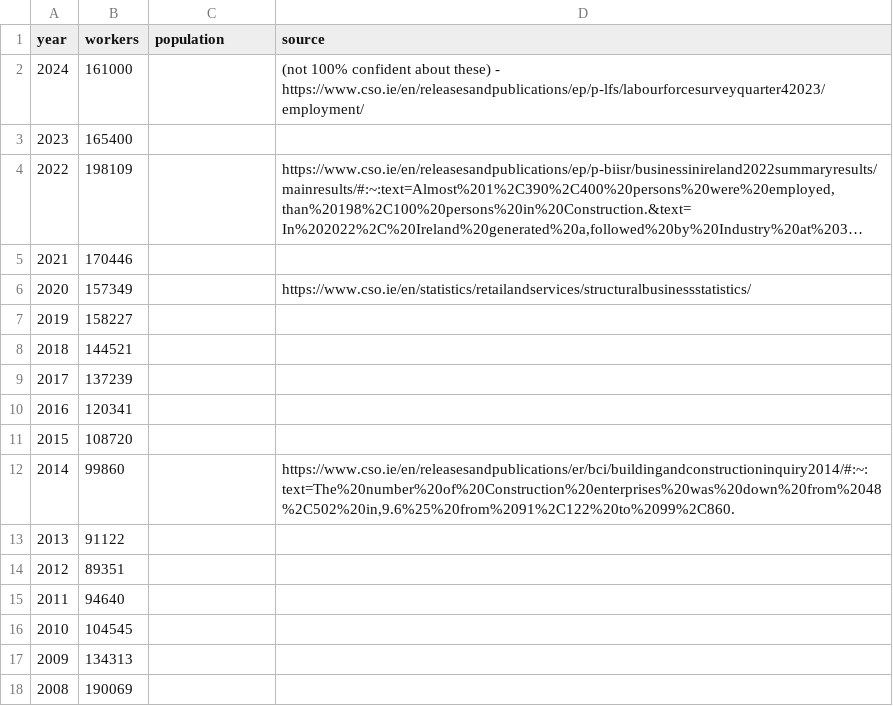
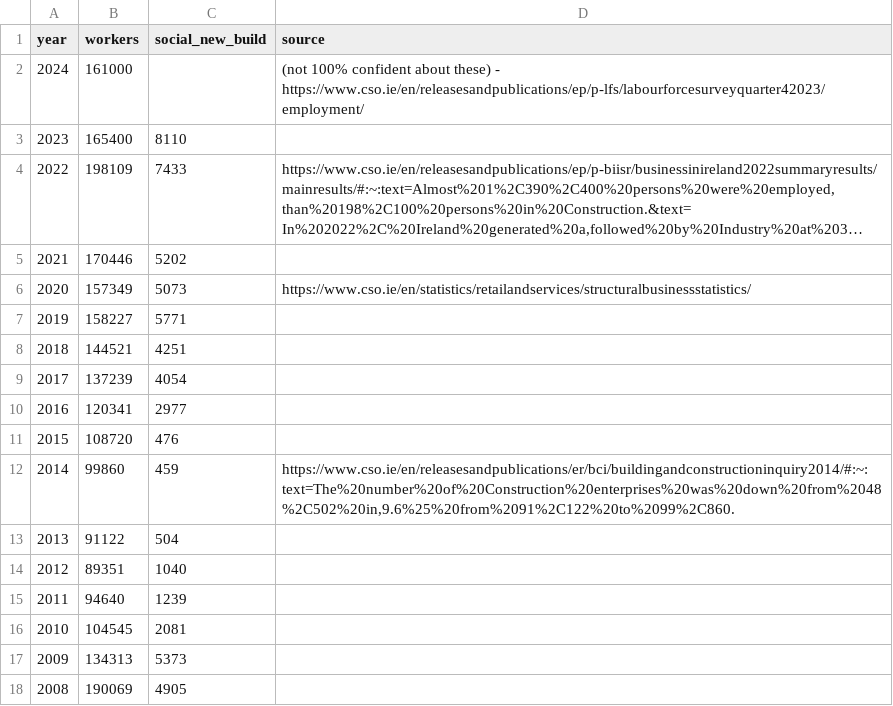
Before and after one commit to euanleith/BudgetsData, a CSV file: workers.csv, drawn as a sheet; long unchanged cells end in …; the diff names each change by its address in the sheet, - before the commit and + after, or states it on an @@ line.

Commit message:
Add files via upload

```diff
--- a/workers.csv
+++ b/workers.csv
-C1: population
+C1: social_new_build
-C3 (social_new_build): (empty)
+C3 (social_new_build): 8110
-C4 (social_new_build): (empty)
+C4 (social_new_build): 7433
-C5 (social_new_build): (empty)
+C5 (social_new_build): 5202
-C6 (social_new_build): (empty)
+C6 (social_new_build): 5073
-C7 (social_new_build): (empty)
+C7 (social_new_build): 5771
-C8 (social_new_build): (empty)
+C8 (social_new_build): 4251
-C9 (social_new_build): (empty)
+C9 (social_new_build): 4054
-C10 (social_new_build): (empty)
+C10 (social_new_build): 2977
-C11 (social_new_build): (empty)
+C11 (social_new_build): 476
-C12 (social_new_build): (empty)
+C12 (social_new_build): 459
-C13 (social_new_build): (empty)
+C13 (social_new_build): 504
-C14 (social_new_build): (empty)
+C14 (social_new_build): 1040
-C15 (social_new_build): (empty)
+C15 (social_new_build): 1239
-C16 (social_new_build): (empty)
+C16 (social_new_build): 2081
-C17 (social_new_build): (empty)
+C17 (social_new_build): 5373
-C18 (social_new_build): (empty)
+C18 (social_new_build): 4905
```
